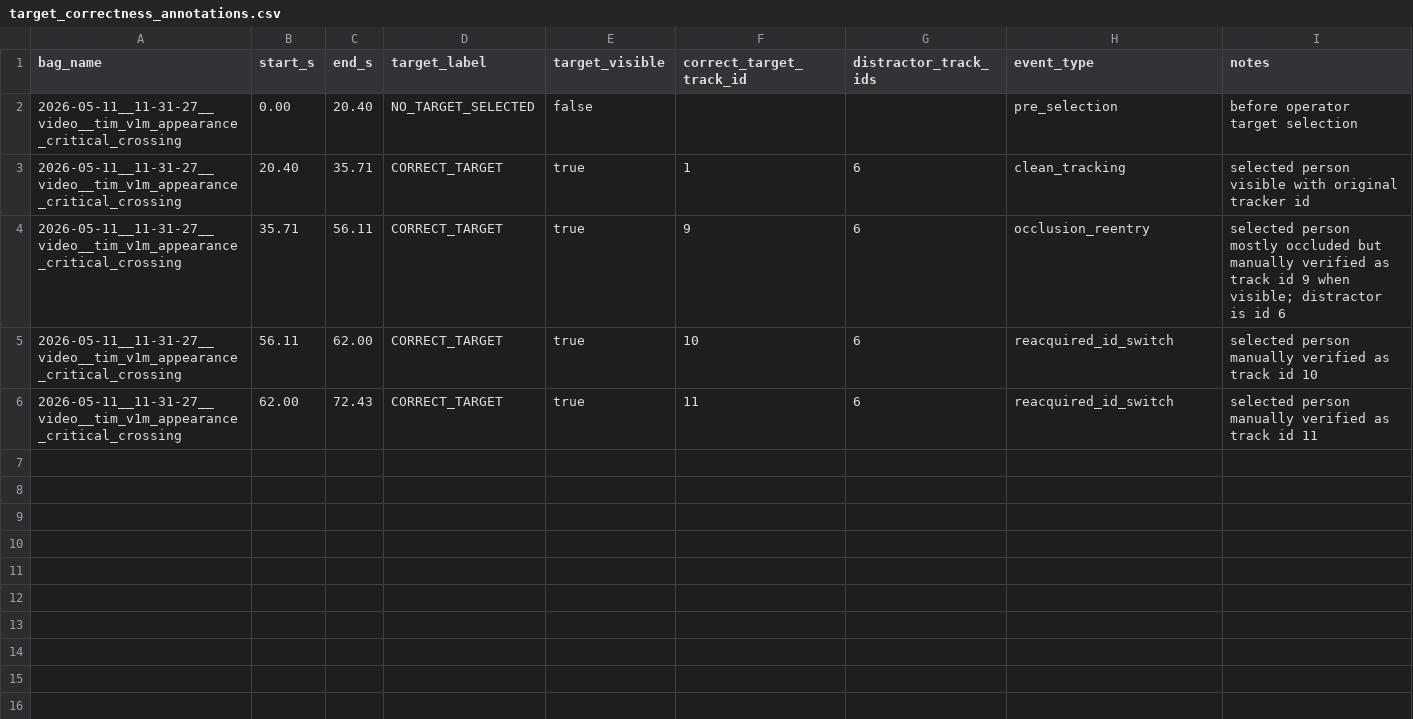
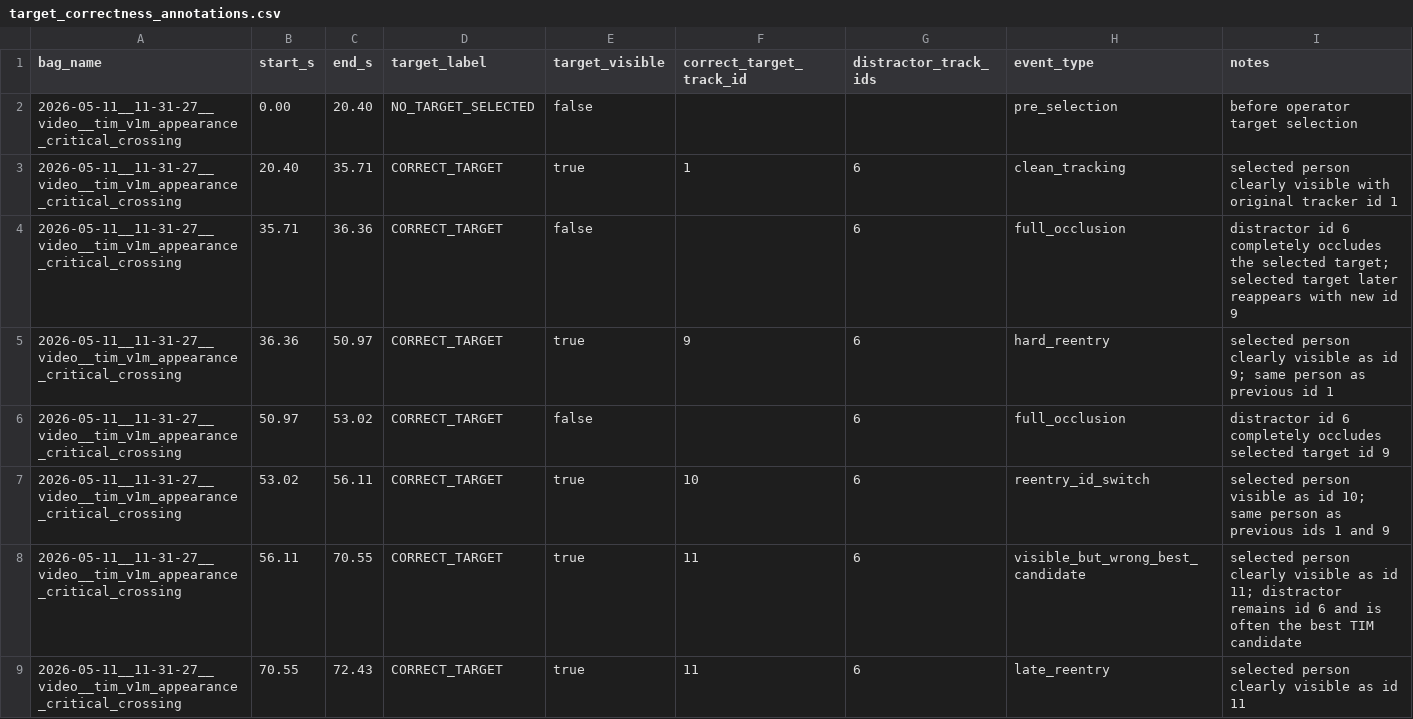
Before and after one commit to FRCTavares/IST-Thesis-Code, a CSV file: docs/annotations/tim_v1m_appearance_critical_crossing/target_correctness_annotations.csv, drawn as a sheet.

Commit message:
05-12-2026: Refine TIM-V1M annotation and threshold sweep

```diff
--- a/docs/annotations/tim_v1m_appearance_critical_crossing/target_correctness_annotations.csv
+++ b/docs/annotations/tim_v1m_appearance_critical_crossing/target_correctness_annotations.csv
@@ -2,5 +2,8 @@ bag_name,start_s,end_s,target_label,target_visible,correct_target_track_id,distr
 2026-05-11__11-31-27__video__tim_v1m_appearance_critical_crossing,0.00,20.40,NO_TARGET_SELECTED,false,,,pre_selection,before operator target selection
-2026-05-11__11-31-27__video__tim_v1m_appearance_critical_crossing,20.40,35.71,CORRECT_TARGET,true,1,6,clean_tracking,selected person visible with original tracker id
-2026-05-11__11-31-27__video__tim_v1m_appearance_critical_crossing,35.71,56.11,CORRECT_TARGET,true,9,6,occlusion_reentry,selected person mostly occluded but manually verified as track id 9 when visible; distractor is id 6
-2026-05-11__11-31-27__video__tim_v1m_appearance_critical_crossing,56.11,62.00,CORRECT_TARGET,true,10,6,reacquired_id_switch,selected person manually verified as track id 10
-2026-05-11__11-31-27__video__tim_v1m_appearance_critical_crossing,62.00,72.43,CORRECT_TARGET,true,11,6,reacquired_id_switch,selected person manually verified as track id 11
+2026-05-11__11-31-27__video__tim_v1m_appearance_critical_crossing,20.40,35.71,CORRECT_TARGET,true,1,6,clean_tracking,selected person clearly visible with original tracker id 1
+2026-05-11__11-31-27__video__tim_v1m_appearance_critical_crossing,35.71,36.36,CORRECT_TARGET,false,,6,full_occlusion,distractor id 6 completely occludes the selected target; selected target later reappears with new id 9
+2026-05-11__11-31-27__video__tim_v1m_appearance_critical_crossing,36.36,50.97,CORRECT_TARGET,true,9,6,hard_reentry,selected person clearly visible as id 9; same person as previous id 1
+2026-05-11__11-31-27__video__tim_v1m_appearance_critical_crossing,50.97,53.02,CORRECT_TARGET,false,,6,full_occlusion,distractor id 6 completely occludes selected target id 9
+2026-05-11__11-31-27__video__tim_v1m_appearance_critical_crossing,53.02,56.11,CORRECT_TARGET,true,10,6,reentry_id_switch,selected person visible as id 10; same person as previous ids 1 and 9
+2026-05-11__11-31-27__video__tim_v1m_appearance_critical_crossing,56.11,70.55,CORRECT_TARGET,true,11,6,visible_but_wrong_best_candidate,selected person clearly visible as id 11; distractor remains id 6 and is often the best TIM candidate
+2026-05-11__11-31-27__video__tim_v1m_appearance_critical_crossing,70.55,72.43,CORRECT_TARGET,true,11,6,late_reentry,selected person clearly visible as id 11
```
Also changed, not shown: 2 other files.
